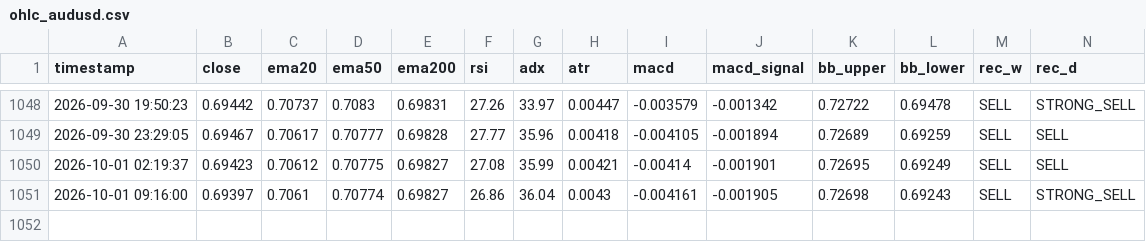
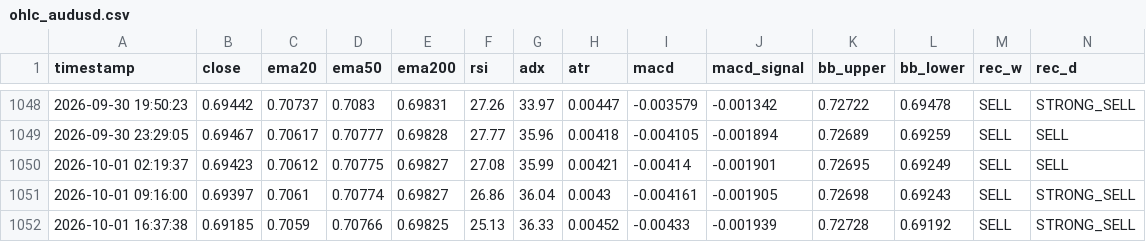
Before and after one commit to lokhrafa/TriviumDashboard, a CSV file: data/ohlc_audusd.csv, drawn as a sheet; only a part is shown, gaps mark what is left out; rows hold the shown columns only; the diff names each change by its address in the sheet, - before the commit and + after, or states it on an @@ line.

```diff
--- a/data/ohlc_audusd.csv
+++ b/data/ohlc_audusd.csv
+row 1052: 2026-10-01 16:37:38 | 0.69185 | 0.7059 | 0.70766 | 0.69825 | 25.13 | 36.33 | 0.00452 | -0.00433 | -0.001939 | 0.72728 | 0.69192 | SELL | STRONG_SELL
```
Also changed, not shown: data/ohlc_eurusd.csv, data/ohlc_gbpusd.csv, 3 other files.
